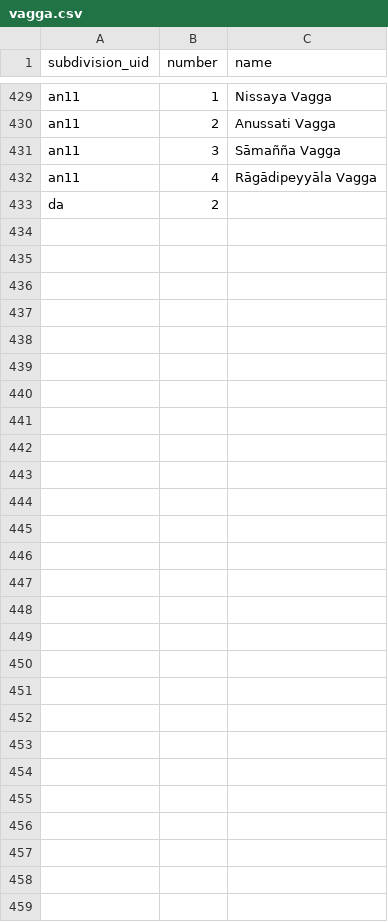
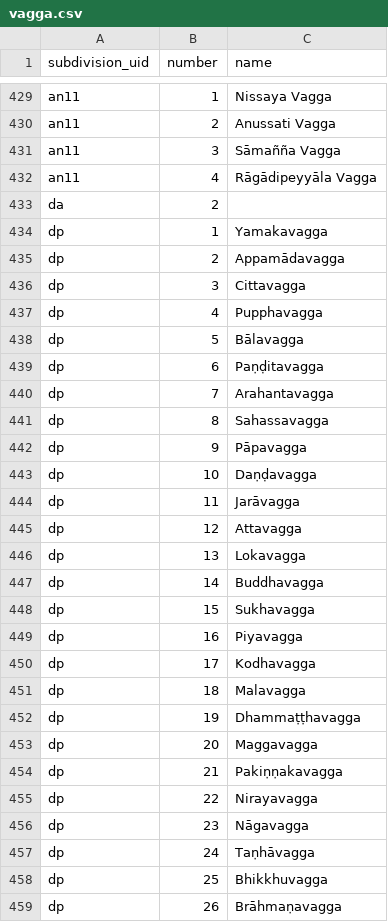
Before and after one commit to suttacentral/legacy-suttacentral-data, a CSV file: table/vagga.csv, drawn as a sheet; only a part is shown, gaps mark what is left out.

Commit message:
Add missing Vaggas from last two commits.

```diff
--- a/table/vagga.csv
+++ b/table/vagga.csv
@@ -433 +433,27 @@ an11,4,Rāgādipeyyāla Vagga
 da,2,
+dp,1,Yamakavagga
+dp,2,Appamādavagga
+dp,3,Cittavagga
+dp,4,Pupphavagga
+dp,5,Bālavagga
+dp,6,Paṇḍitavagga
+dp,7,Arahantavagga
+dp,8,Sahassavagga
+dp,9,Pāpavagga
+dp,10,Daṇḍavagga
+dp,11,Jarāvagga
+dp,12,Attavagga
+dp,13,Lokavagga
+dp,14,Buddhavagga
+dp,15,Sukhavagga
+dp,16,Piyavagga
+dp,17,Kodhavagga
+dp,18,Malavagga
+dp,19,Dhammaṭṭhavagga
+dp,20,Maggavagga
+dp,21,Pakiṇṇakavagga
+dp,22,Nirayavagga
+dp,23,Nāgavagga
+dp,24,Taṇhāvagga
+dp,25,Bhikkhuvagga
+dp,26,Brāhmaṇavagga
```
